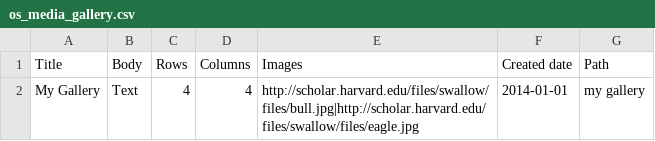
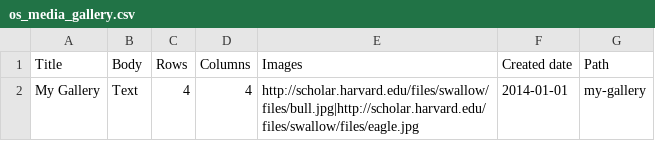
Before and after one commit to wrparker/openscholar, a CSV file: openscholar/modules/os/modules/os_importer/templates/os_media_gallery.csv, drawn as a sheet.

```diff
--- a/openscholar/modules/os/modules/os_importer/templates/os_media_gallery.csv
+++ b/openscholar/modules/os/modules/os_importer/templates/os_media_gallery.csv
@@ -1,2 +1,2 @@
 Title,Body,Rows,Columns,Images,Created date,Path
-My Gallery,Text,4,4,http://scholar.harvard.edu/files/swallow/files/bull.jpg|http://scholar.harvard.edu/files/swallow/files/eagle.jpg,2014-01-01,my gallery
+My Gallery,Text,4,4,http://scholar.harvard.edu/files/swallow/files/bull.jpg|http://scholar.harvard.edu/files/swallow/files/eagle.jpg,2014-01-01,my-gallery
```
Also changed, not shown: openscholar/modules/os/modules/os_importer/templates/os_class.csv, openscholar/modules/os/modules/os_importer/templates/os_event.csv, 11 other files.
